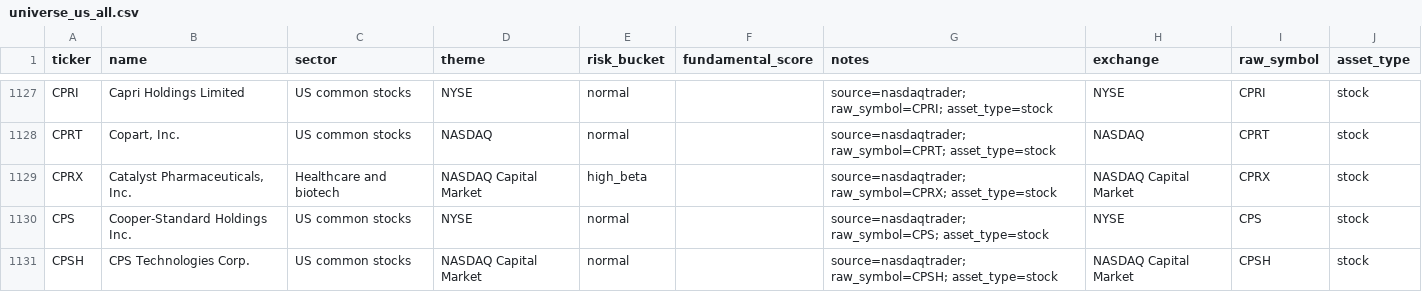
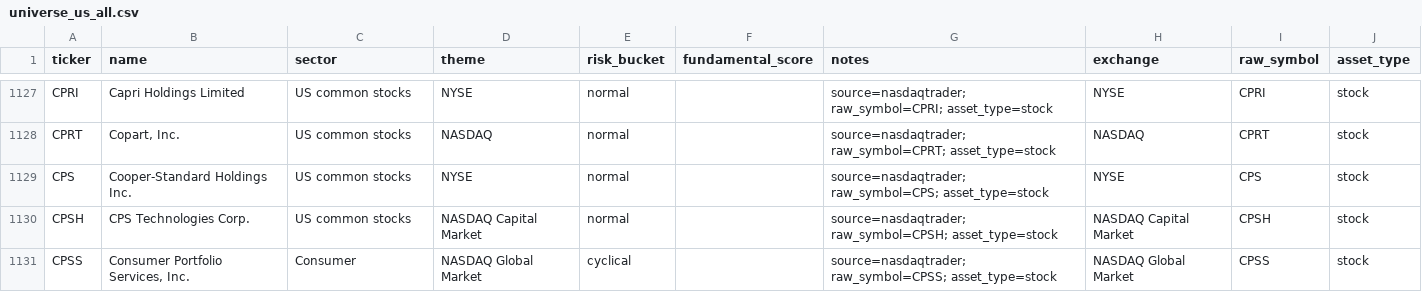
Before and after one commit to Andy0223/us-stock, a CSV file: data/universe_us_all.csv, drawn as a sheet; only a part is shown, gaps mark what is left out; the shorter side is filled out with more unchanged rows; removed rows and columns are numbered as before the commit, all else as after; the diff covers the shown part only; the diff names each change by its address in the sheet, - before the commit and + after, or states it on an @@ line.

```diff
--- a/data/universe_us_all.csv
+++ b/data/universe_us_all.csv
-row 1129: CPRX | Catalyst Pharmaceuticals, Inc. | Healthcare and biotech | NASDAQ Capital Market | high_beta |  | source=nasdaqtrader; raw_symbol=CPRX; asset_type=stock | NASDAQ Capital Market | CPRX | stock
```
Also changed, not shown: 1 added row and 4 removed rows elsewhere in this file, 11 other files.
